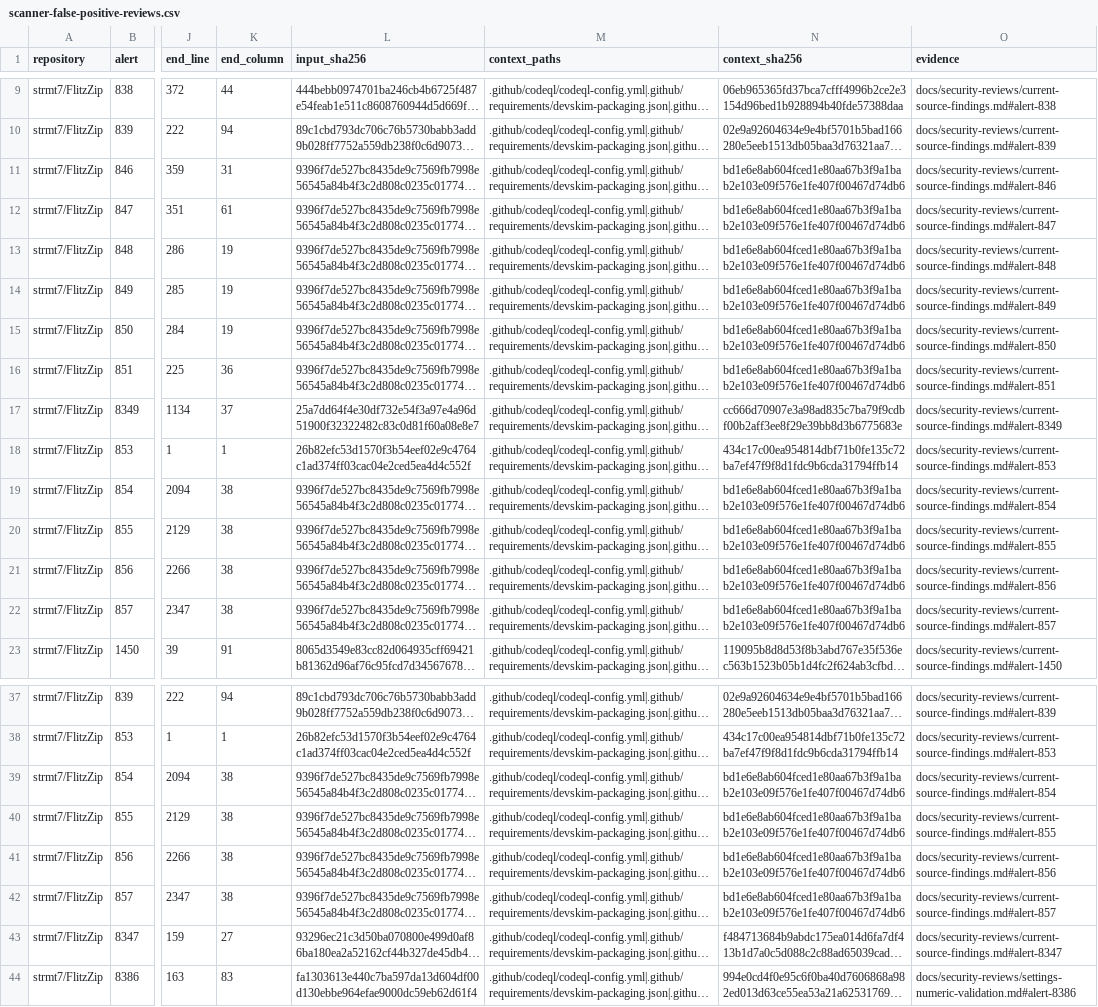
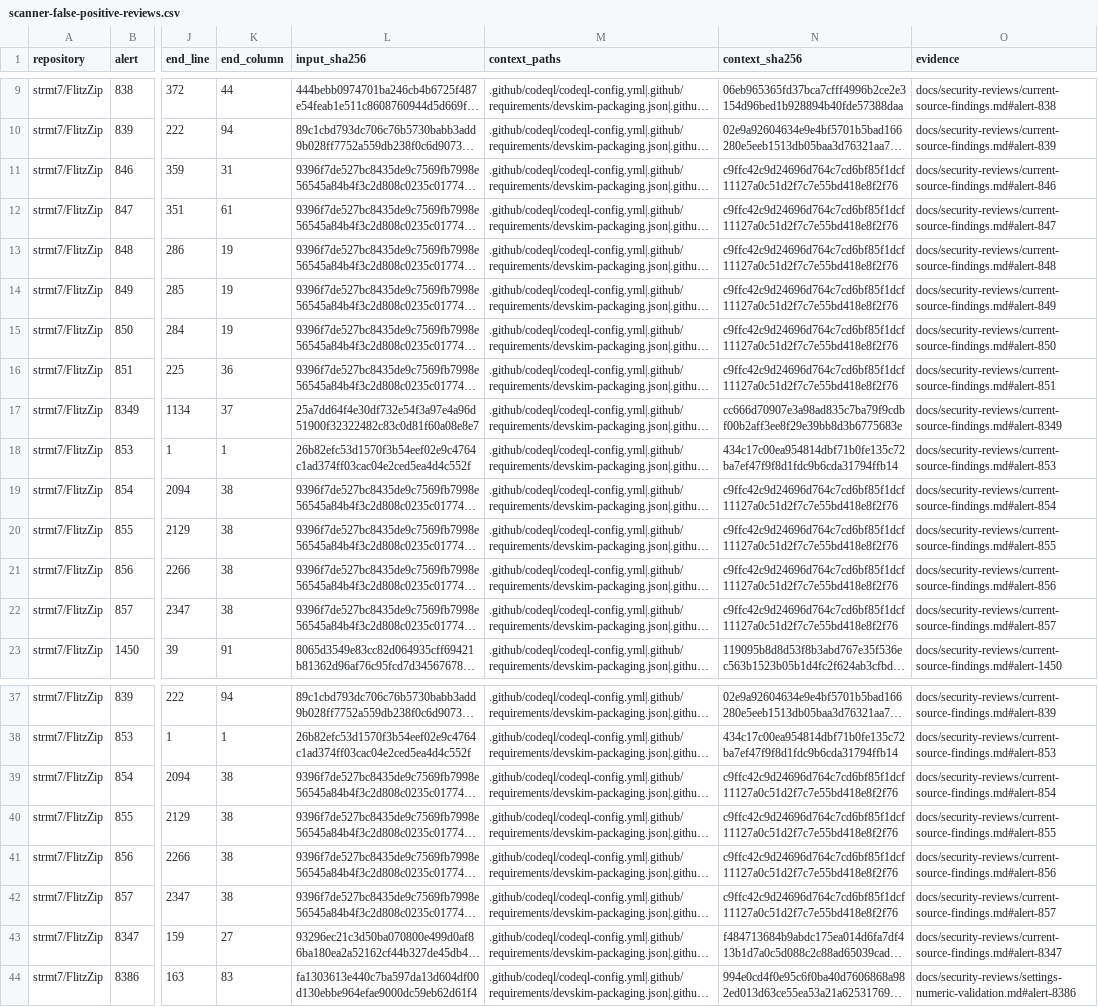
Before and after one commit to strmt7/FlitzZip, a CSV file: .github/scanner-false-positive-reviews.csv, drawn as a sheet; only a part is shown, gaps mark what is left out; long unchanged cells end in …; the diff names each change by its address in the sheet, - before the commit and + after, or states it on an @@ line.

```diff
--- a/.github/scanner-false-positive-reviews.csv
+++ b/.github/scanner-false-positive-reviews.csv
-N11:N16 (context_sha256): bd1e6e8ab604fced1e80aa67b3f9a1bab2e103e09f576e1fe407f00467d74db6
+N11:N16 (context_sha256): c9ffc42c9d24696d764c7cd6bf85f1dcf11127a0c51d2f7c7e55bd418e8f2f76
-N19:N22 (context_sha256): bd1e6e8ab604fced1e80aa67b3f9a1bab2e103e09f576e1fe407f00467d74db6
+N19:N22 (context_sha256): c9ffc42c9d24696d764c7cd6bf85f1dcf11127a0c51d2f7c7e55bd418e8f2f76
-N39:N42 (context_sha256): bd1e6e8ab604fced1e80aa67b3f9a1bab2e103e09f576e1fe407f00467d74db6
+N39:N42 (context_sha256): c9ffc42c9d24696d764c7cd6bf85f1dcf11127a0c51d2f7c7e55bd418e8f2f76
```
Also changed, not shown: 2 other files.
